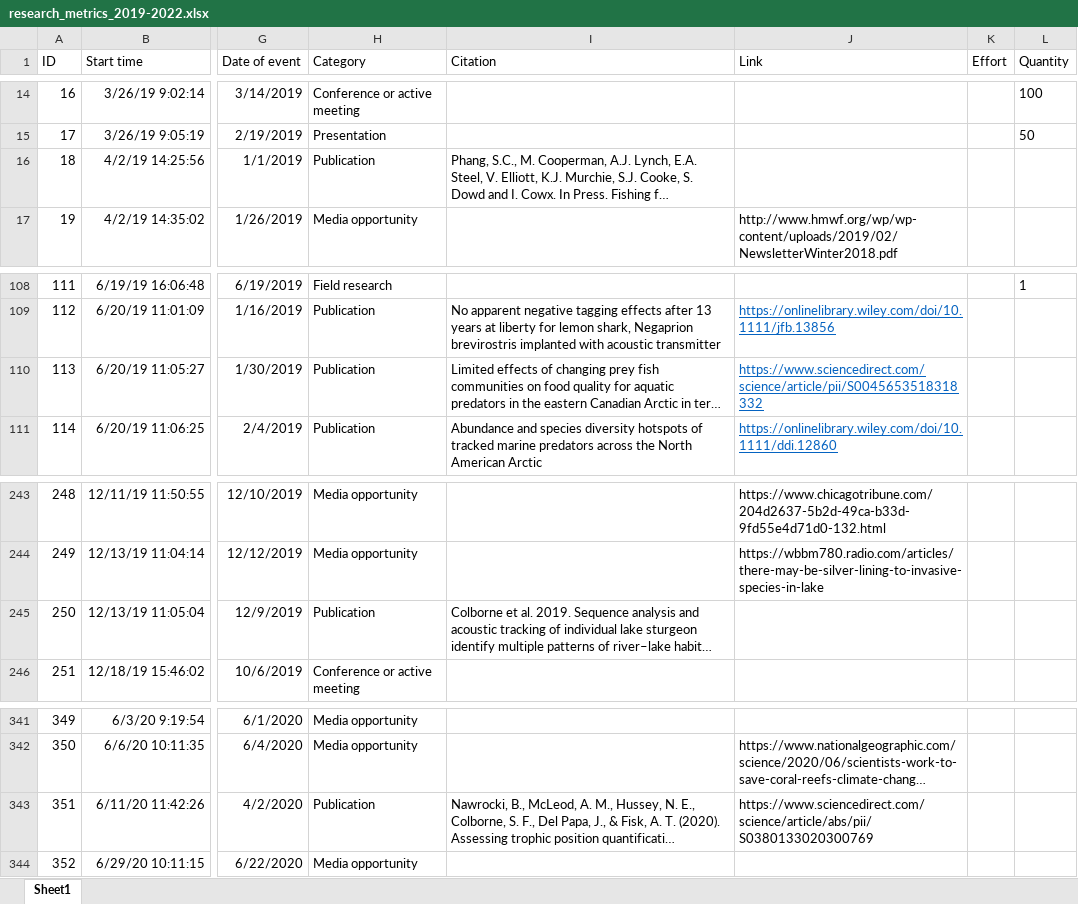
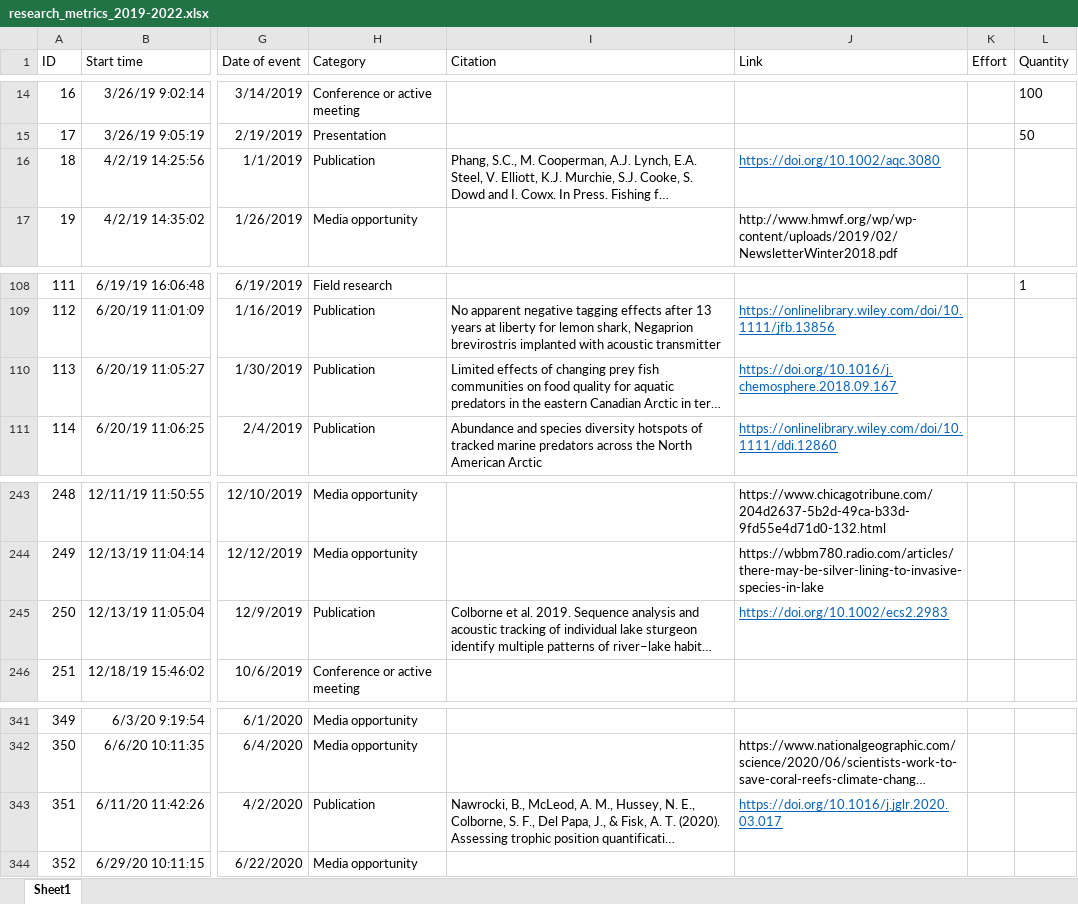
Before and after one commit to jrcunning/research_metrics, an Excel workbook: data/research_metrics_2019-2022.xlsx, sheet Sheet1, drawn as a sheet; only a part is shown, gaps mark what is left out; long unchanged cells end in …; values as stored, in another font and other column widths than the file's, no borders; table styles not drawn; the diff names each change by its address in the sheet, - before the commit and + after, or states it on an @@ line.

```diff
--- a/data/research_metrics_2019-2022.xlsx (sheet Sheet1)
+++ b/data/research_metrics_2019-2022.xlsx (sheet Sheet1)
-J16 (Link): (empty)
+J16 (Link): https://doi.org/10.1002/aqc.3080
-J110 (Link): https://www.sciencedirect.com/science/article/pii/S0045653518318332
+J110 (Link): https://doi.org/10.1016/j.chemosphere.2018.09.167
-J245 (Link): (empty)
+J245 (Link): https://doi.org/10.1002/ecs2.2983
-J343 (Link): https://www.sciencedirect.com/science/article/abs/pii/S0380133020300769
+J343 (Link): https://doi.org/10.1016/j.jglr.2020.03.017
@@ J343 underline: off → on, text colour: black → #0563C1 @@
```
Also changed, not shown: data/Research metrics new 1.xlsx, data/research_metrics_2022-2024.xlsx, 10 other files.
